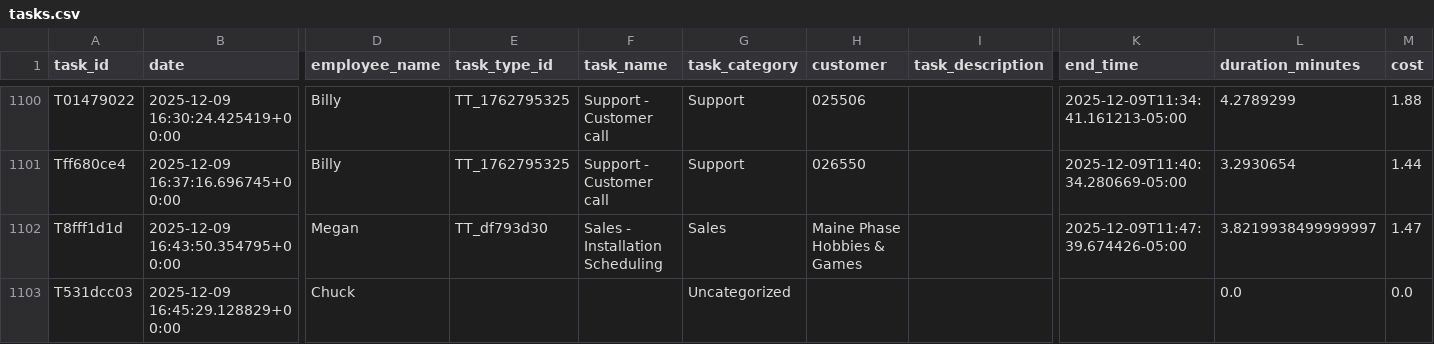
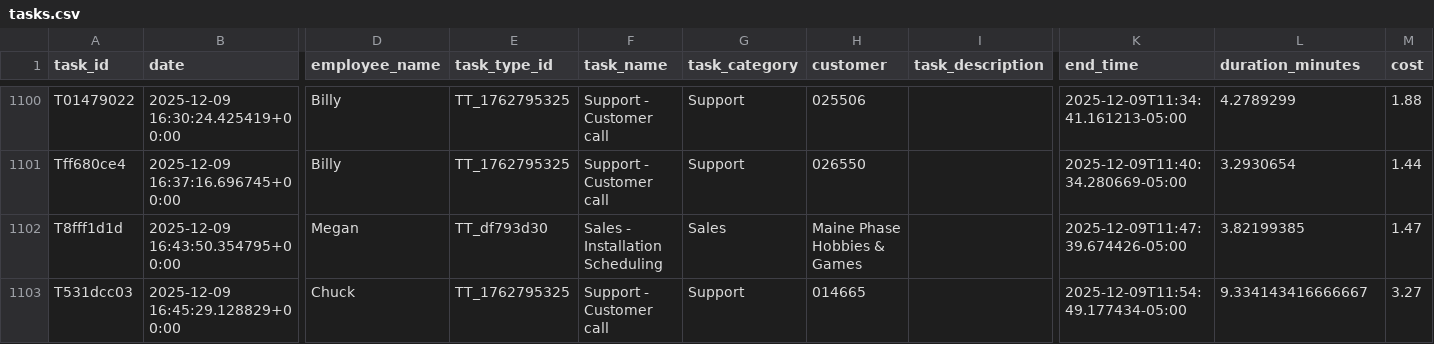
Before and after one commit to pwngithub/Employeetime, a CSV file: Data/tasks.csv, drawn as a sheet; only a part is shown, gaps mark what is left out; the diff names each change by its address in the sheet, - before the commit and + after, or states it on an @@ line.

Commit message:
Finish task (with details)

```diff
--- a/Data/tasks.csv
+++ b/Data/tasks.csv
-L1102 (duration_minutes): 3.8219938499999997
+L1102 (duration_minutes): 3.82199385
-E1103 (task_type_id): (empty)
+E1103 (task_type_id): TT_1762795325
-F1103 (task_name): (empty)
+F1103 (task_name): Support - Customer call
-G1103 (task_category): Uncategorized
+G1103 (task_category): Support
-H1103 (customer): (empty)
+H1103 (customer): 014665
-K1103 (end_time): (empty)
+K1103 (end_time): 2025-12-09T11:54:49.177434-05:00
-L1103 (duration_minutes): 0.0
+L1103 (duration_minutes): 9.334143416666667
-M1103 (cost): 0.0
+M1103 (cost): 3.27
```
